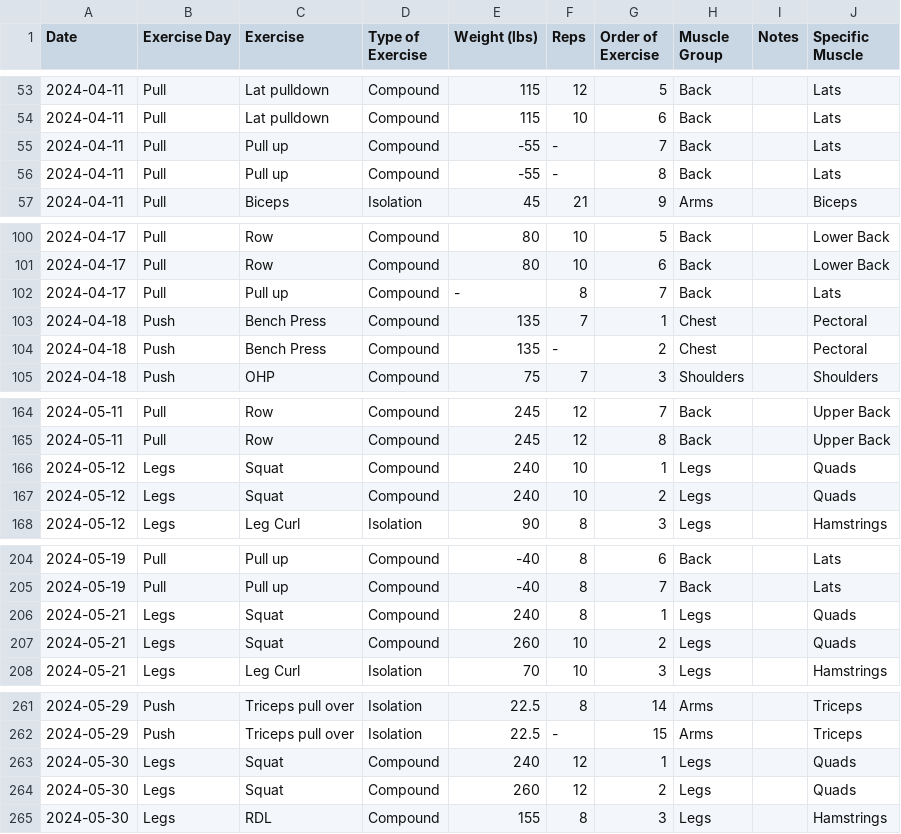
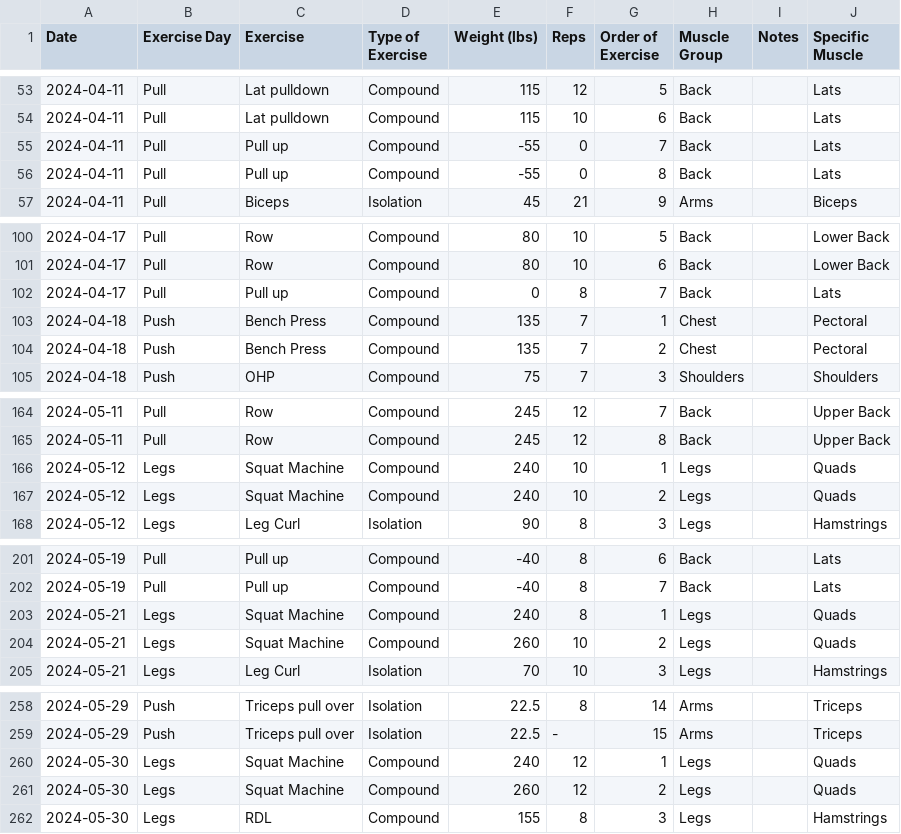
Before and after one commit to xie-git/fitness-logger, a CSV file: data/combined_data_cleaned.csv, drawn as a sheet; only a part is shown, gaps mark what is left out; the diff covers the shown part only.

```diff
--- a/data/combined_data_cleaned.csv
+++ b/data/combined_data_cleaned.csv
@@ -54,4 +54,4 @@ Date,Exercise Day,Exercise,Type of Exercise,Weight (lbs),Reps,Order of Exercise,
 2024-04-11,Pull,Lat pulldown,Compound,115,10,6,Back,,Lats
-2024-04-11,Pull,Pull up,Compound,-55,-,7,Back,,Lats
-2024-04-11,Pull,Pull up,Compound,-55,-,8,Back,,Lats
+2024-04-11,Pull,Pull up,Compound,-55,0,7,Back,,Lats
+2024-04-11,Pull,Pull up,Compound,-55,0,8,Back,,Lats
 2024-04-11,Pull,Biceps,Isolation,45,21,9,Arms,,Biceps
@@ -101,5 +101,5 @@ Date,Exercise Day,Exercise,Type of Exercise,Weight (lbs),Reps,Order of Exercise,
 2024-04-17,Pull,Row,Compound,80,10,6,Back,,Lower Back
-2024-04-17,Pull,Pull up,Compound,-,8,7,Back,,Lats
+2024-04-17,Pull,Pull up,Compound,0,8,7,Back,,Lats
 2024-04-18,Push,Bench Press,Compound,135,7,1,Chest,,Pectoral
-2024-04-18,Push,Bench Press,Compound,135,-,2,Chest,,Pectoral
+2024-04-18,Push,Bench Press,Compound,135,7,2,Chest,,Pectoral
 2024-04-18,Push,OHP,Compound,75,7,3,Shoulders,,Shoulders
@@ -165,4 +165,4 @@ Date,Exercise Day,Exercise,Type of Exercise,Weight (lbs),Reps,Order of Exercise,
 2024-05-11,Pull,Row,Compound,245,12,8,Back,,Upper Back
-2024-05-12,Legs,Squat,Compound,240,10,1,Legs,,Quads
-2024-05-12,Legs,Squat,Compound,240,10,2,Legs,,Quads
+2024-05-12,Legs,Squat Machine,Compound,240,10,1,Legs,,Quads
+2024-05-12,Legs,Squat Machine,Compound,240,10,2,Legs,,Quads
 2024-05-12,Legs,Leg Curl,Isolation,90,8,3,Legs,,Hamstrings
@@ -205,4 +202,4 @@ Date,Exercise Day,Exercise,Type of Exercise,Weight (lbs),Reps,Order of Exercise,
 2024-05-19,Pull,Pull up,Compound,-40,8,7,Back,,Lats
-2024-05-21,Legs,Squat,Compound,240,8,1,Legs,,Quads
-2024-05-21,Legs,Squat,Compound,260,10,2,Legs,,Quads
+2024-05-21,Legs,Squat Machine,Compound,240,8,1,Legs,,Quads
+2024-05-21,Legs,Squat Machine,Compound,260,10,2,Legs,,Quads
 2024-05-21,Legs,Leg Curl,Isolation,70,10,3,Legs,,Hamstrings
@@ -262,4 +259,4 @@ Date,Exercise Day,Exercise,Type of Exercise,Weight (lbs),Reps,Order of Exercise,
 2024-05-29,Push,Triceps pull over,Isolation,22.5,-,15,Arms,,Triceps
-2024-05-30,Legs,Squat,Compound,240,12,1,Legs,,Quads
-2024-05-30,Legs,Squat,Compound,260,12,2,Legs,,Quads
+2024-05-30,Legs,Squat Machine,Compound,240,12,1,Legs,,Quads
+2024-05-30,Legs,Squat Machine,Compound,260,12,2,Legs,,Quads
 2024-05-30,Legs,RDL,Compound,155,8,3,Legs,,Hamstrings
```
Also changed, not shown: 6 removed rows and 37 edited cells elsewhere in this file, 4 other files.
